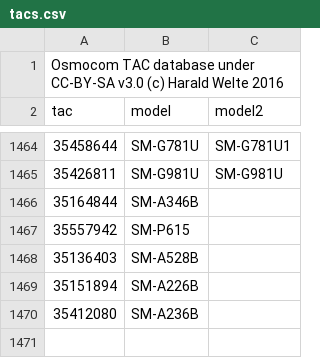
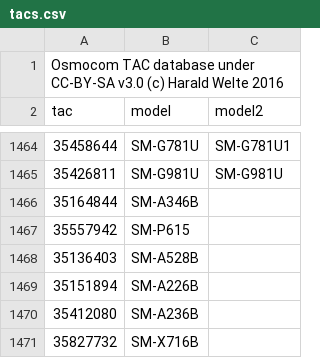
Before and after one commit to zacharee/SamloaderKotlin, a CSV file: common/src/commonMain/resources/MR/files/tacs.csv, drawn as a sheet; only a part is shown, gaps mark what is left out.

Commit message:
Add more TAC(s)

```diff
--- a/common/src/commonMain/resources/MR/files/tacs.csv
+++ b/common/src/commonMain/resources/MR/files/tacs.csv
@@ -1470 +1470,2 @@ tac,model,model2
 35412080,SM-A236B
+35827732,SM-X716B
```
